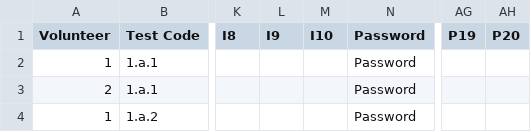
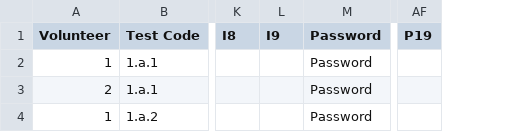
Before and after one commit to OrcFreakingBelieveable/CS4203-P2, a CSV file: timings/attempts.csv, drawn as a sheet; only a part is shown, gaps mark what is left out; the diff names each change by its address in the sheet, - before the commit and + after, or states it on an @@ line.

```diff
--- a/timings/attempts.csv
+++ b/timings/attempts.csv
-column M (I10), empty
-column AH (P20), empty
```
Also changed, not shown: timings/templates.csv, 1 other file.
